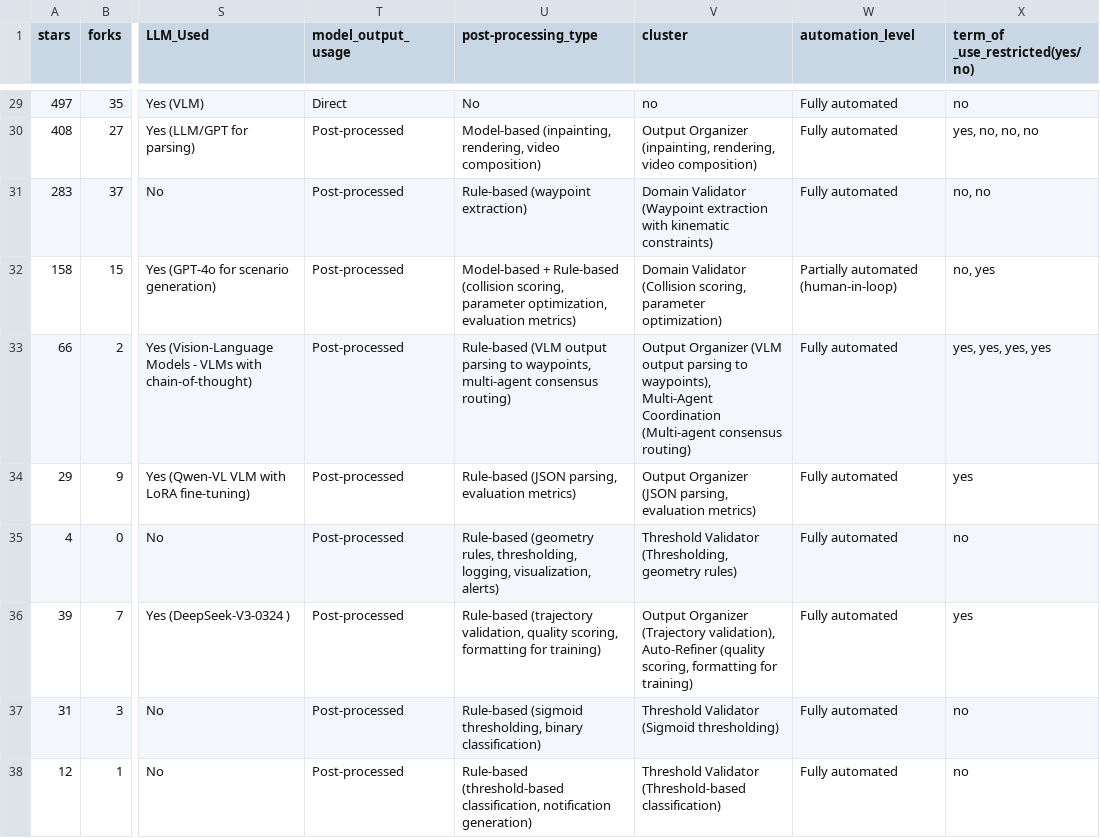
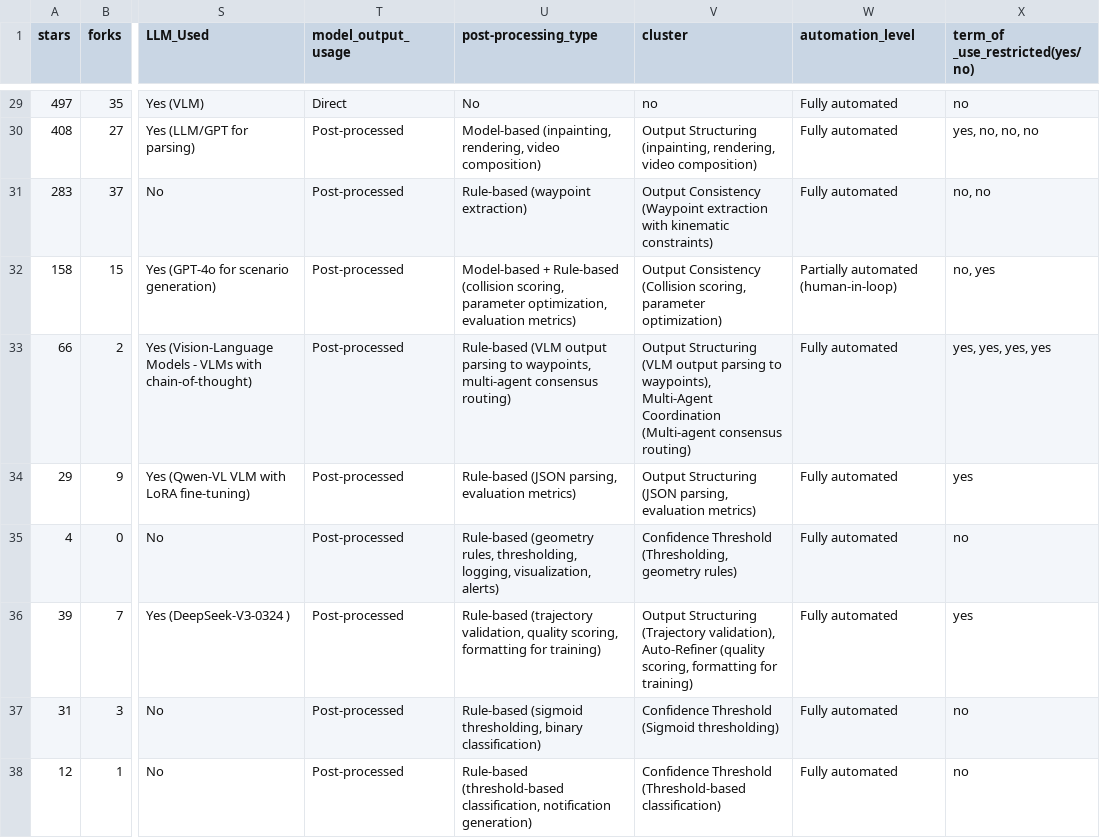
Before and after one commit to zarshid-AI/ML_Models_Automated_Decisions, a CSV file: results/final_decision_making_repos.csv, drawn as a sheet; only a part is shown, gaps mark what is left out; the diff covers the shown part only; the diff names each change by its address in the sheet, - before the commit and + after, or states it on an @@ line.

Commit message:
chnages in clusters name

```diff
--- a/results/final_decision_making_repos.csv
+++ b/results/final_decision_making_repos.csv
-V30 (cluster): Output Organizer (inpainting, rendering,…
+V30 (cluster): Output Structuring (inpainting, rendering,…
-V31 (cluster): Domain Validator (Waypoint extraction…
+V31 (cluster): Output Consistency (Waypoint extraction…
-V32 (cluster): Domain Validator (Collision scoring,…
+V32 (cluster): Output Consistency (Collision scoring,…
-V33 (cluster): Output Organizer (VLM output…
+V33 (cluster): Output Structuring (VLM output…
-V34 (cluster): Output Organizer (JSON parsing,…
+V34 (cluster): Output Structuring (JSON parsing,…
-V35 (cluster): Threshold Validator (Thresholding, geometry…
+V35 (cluster): Confidence Threshold (Thresholding, geometry…
-V36 (cluster): Output Organizer (Trajectory validation),…
+V36 (cluster): Output Structuring (Trajectory validation),…
-V37 (cluster): Threshold Validator (Sigmoid thresholding)
+V37 (cluster): Confidence Threshold (Sigmoid thresholding)
-V38 (cluster): Threshold Validator (Threshold-based classification)
+V38 (cluster): Confidence Threshold (Threshold-based classification)
```
Also changed, not shown: 26 edited cells elsewhere in this file, 1 other file.
